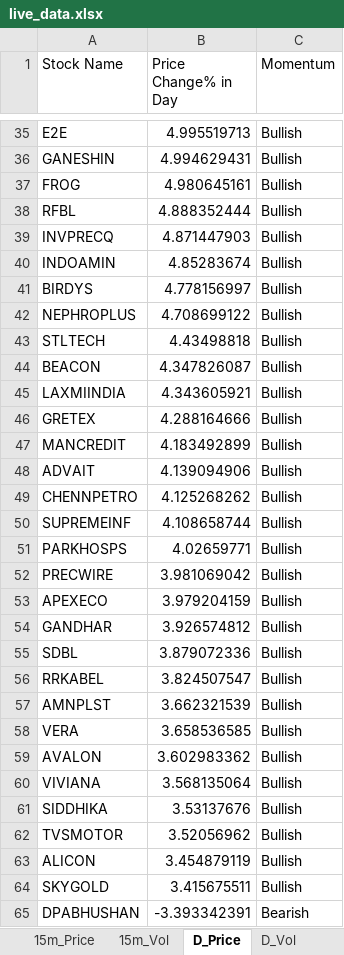
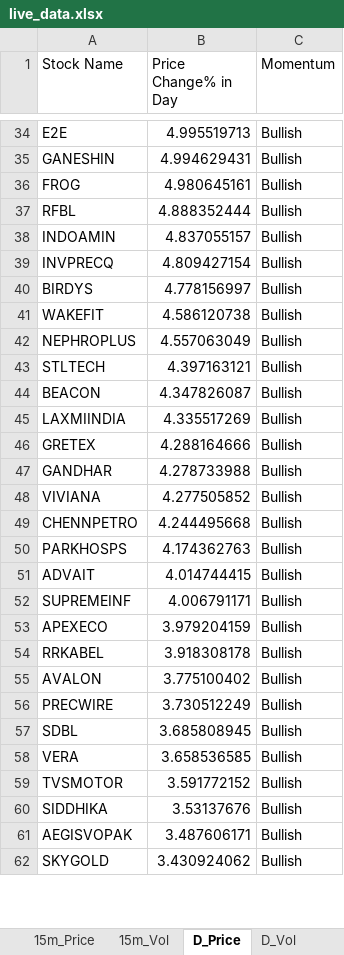
Before and after one commit to srbsharma92/priceAction2, an Excel workbook: data/live_data.xlsx, sheet D_Price, drawn as a sheet; only a part is shown, gaps mark what is left out; values as stored, in another font and other column widths than the file's, no borders; removed rows and columns are numbered as before the commit, all else as after; the diff covers the shown part only; the diff names each change by its address in the sheet, - before the commit and + after, or states it on an @@ line.

```diff
--- a/data/live_data.xlsx (sheet D_Price)
+++ b/data/live_data.xlsx (sheet D_Price)
-row 39: INVPRECQ | 4.871447903 | Bullish
-B38 (Price Change% in Day): 4.85283674
+B38 (Price Change% in Day): 4.837055157
+row 39: INVPRECQ | 4.809427154 | Bullish
+row 41: WAKEFIT | 4.586120738 | Bullish
-B42 (Price Change% in Day): 4.708699122
+B42 (Price Change% in Day): 4.557063049
-B43 (Price Change% in Day): 4.43498818
+B43 (Price Change% in Day): 4.397163121
-B45 (Price Change% in Day): 4.343605921
+B45 (Price Change% in Day): 4.335517269
-row 47: MANCREDIT | 4.183492899 | Bullish
-row 48: ADVAIT | 4.139094906 | Bullish
+row 47: GANDHAR | 4.278733988 | Bullish
+row 48: VIVIANA | 4.277505852 | Bullish
-B49 (Price Change% in Day): 4.125268262
+B49 (Price Change% in Day): 4.244495668
-row 50: SUPREMEINF | 4.108658744 | Bullish
-B50 (Price Change% in Day): 4.02659771
+B50 (Price Change% in Day): 4.174362763
-row 52: PRECWIRE | 3.981069042 | Bullish
+row 51: ADVAIT | 4.014744415 | Bullish
+row 52: SUPREMEINF | 4.006791171 | Bullish
-row 54: GANDHAR | 3.926574812 | Bullish
-row 55: SDBL | 3.879072336 | Bullish
-B54 (Price Change% in Day): 3.824507547
+B54 (Price Change% in Day): 3.918308178
-row 57: AMNPLST | 3.662321539 | Bullish
+row 55: AVALON | 3.775100402 | Bullish
+row 56: PRECWIRE | 3.730512249 | Bullish
+row 57: SDBL | 3.685808945 | Bullish
-row 59: AVALON | 3.602983362 | Bullish
-row 60: VIVIANA | 3.568135064 | Bullish
+row 59: TVSMOTOR | 3.591772152 | Bullish
-row 62: TVSMOTOR | 3.52056962 | Bullish
-row 63: ALICON | 3.454879119 | Bullish
+row 61: AEGISVOPAK | 3.487606171 | Bullish
-B62 (Price Change% in Day): 3.415675511
+B62 (Price Change% in Day): 3.430924062
-row 65: DPABHUSHAN | -3.393342391 | Bearish
```
Also changed, not shown: 31 added rows, 33 removed rows and 40 edited cells elsewhere in this sheet, sheet 5m_Vol, sheet 15m_Vol, sheet D_Vol, sheet 15m_Price, sheet 5m_Price, sheet meta.
